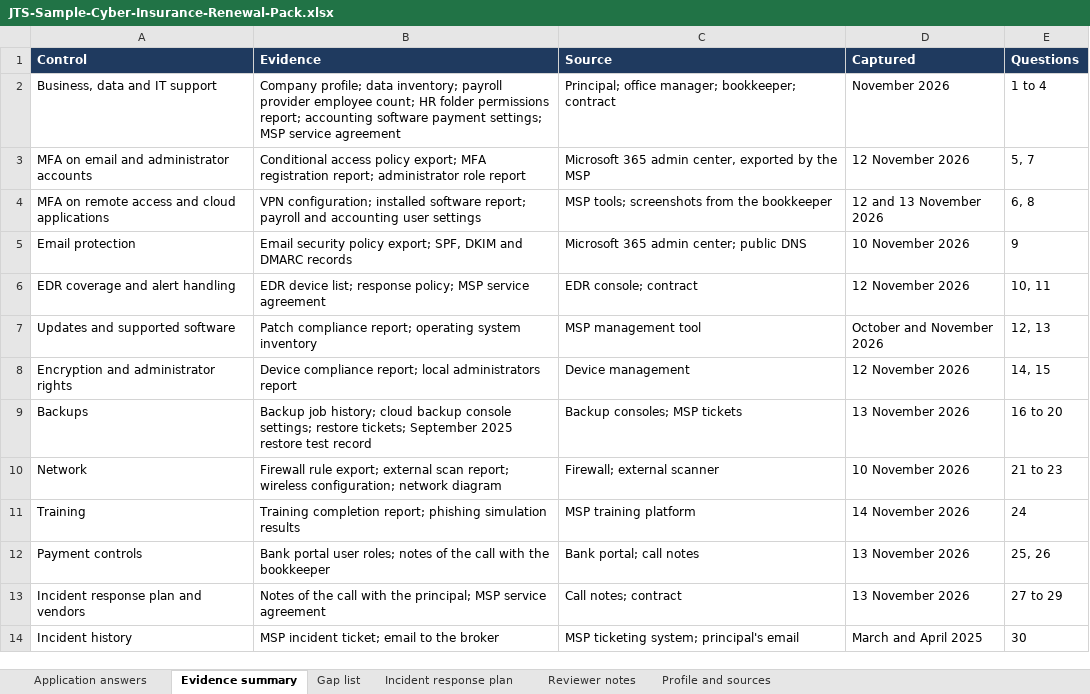
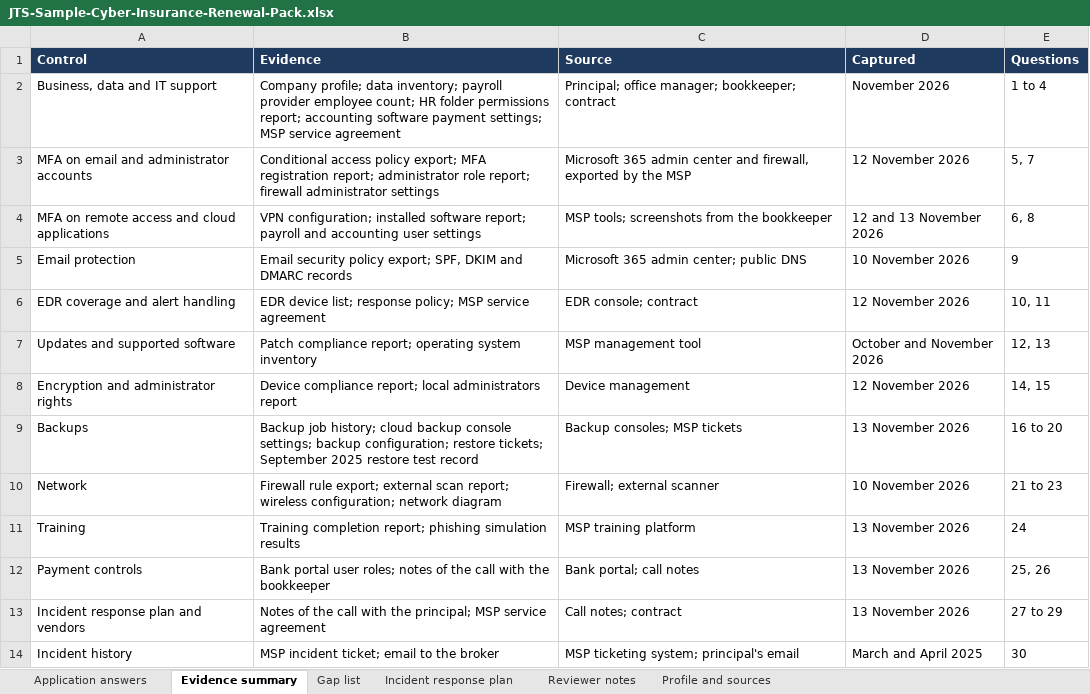
Before and after one commit to JohnsonTechnicalSystems/johnsotechnicalsystems-portfolio, an Excel workbook: docs/downloads/JTS-Sample-Cyber-Insurance-Renewal-Pack.xlsx, sheet Evidence summary, drawn as a sheet; values as stored, in another font and other column widths than the file's, no borders; the diff names each change by its address in the sheet, - before the commit and + after, or states it on an @@ line.

```diff
--- a/docs/downloads/JTS-Sample-Cyber-Insurance-Renewal-Pack.xlsx (sheet Evidence summary)
+++ b/docs/downloads/JTS-Sample-Cyber-Insurance-Renewal-Pack.xlsx (sheet Evidence summary)
-B3 (Evidence): …administrator role report
+B3 (Evidence): …administrator role report; firewall administrator settings
-C3 (Source): …365 admin center, exported by…
+C3 (Source): …365 admin center and firewall, exported by…
-B9 (Evidence): …console settings; restore tickets;…
+B9 (Evidence): …console settings; backup configuration; restore tickets;…
-D11 (Captured): 14 November 2026
+D11 (Captured): 13 November 2026
```
Also changed, not shown: sheet Gap list, sheet Application answers, sheet Reviewer notes, sheet Incident response plan, sheet Profile and sources, 2 other files.
